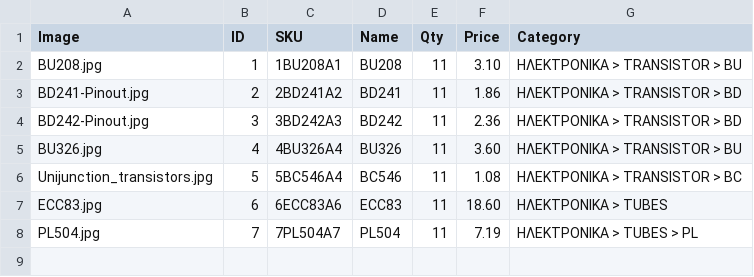
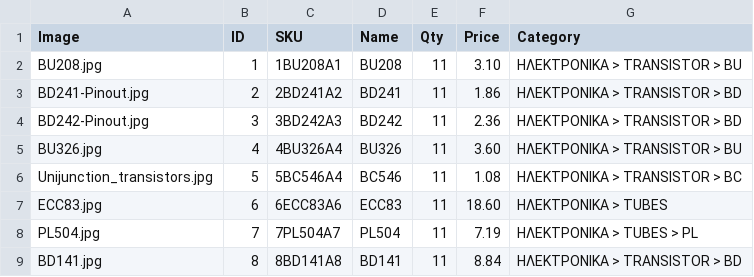
Before and after one commit to zaelgr/apothiki, a CSV file: apothiki_site.csv, drawn as a sheet.

Commit message:
Αυτόματη ενημέρωση αποθεμάτων

```diff
--- a/apothiki_site.csv
+++ b/apothiki_site.csv
@@ -8 +8,2 @@ ECC83.jpg,6,6ECC83A6,ECC83,11,18.60,ΗΛΕΚΤΡΟΝΙΚΑ > TUBES
 PL504.jpg,7,7PL504A7,PL504,11,7.19,ΗΛΕΚΤΡΟΝΙΚΑ > TUBES > PL
+BD141.jpg,8,8BD141A8,BD141,11,8.84,ΗΛΕΚΤΡΟΝΙΚΑ > TRANSISTOR > BD
```
